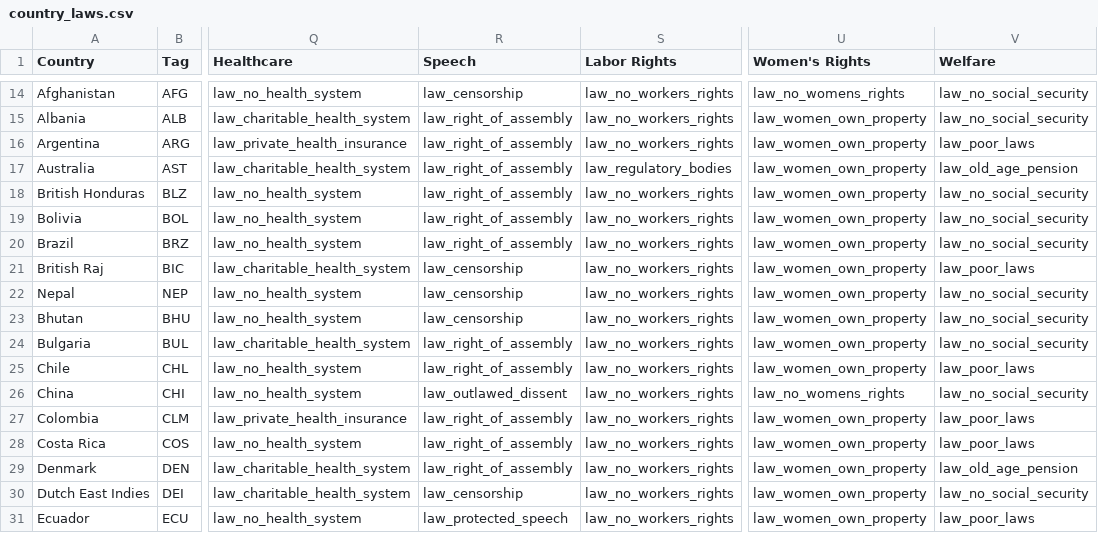
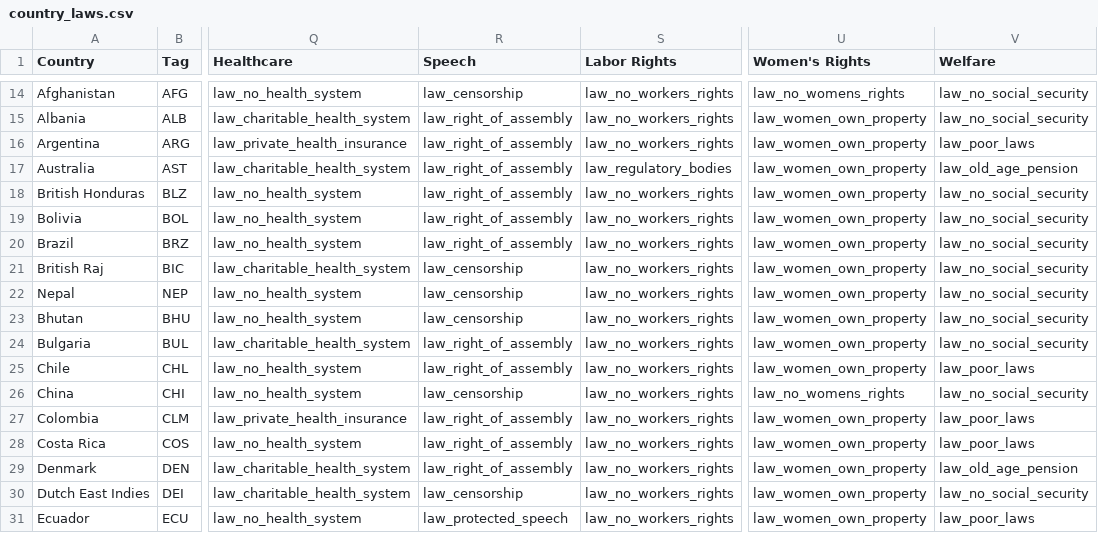
Before and after one commit to AlexJFDev/Vic3-World-War-One-Mod, a CSV file: scripts/mod/data/country_laws.csv, drawn as a sheet; only a part is shown, gaps mark what is left out; the diff names each change by its address in the sheet, - before the commit and + after, or states it on an @@ line.

```diff
--- a/scripts/mod/data/country_laws.csv
+++ b/scripts/mod/data/country_laws.csv
-V21 (Welfare): law_poor_laws
+V21 (Welfare): law_no_social_security
-R26 (Speech): law_outlawed_dissent
+R26 (Speech): law_censorship
```
Also changed, not shown: scripts/mod/data/country_definitions.csv, 5 other files.
